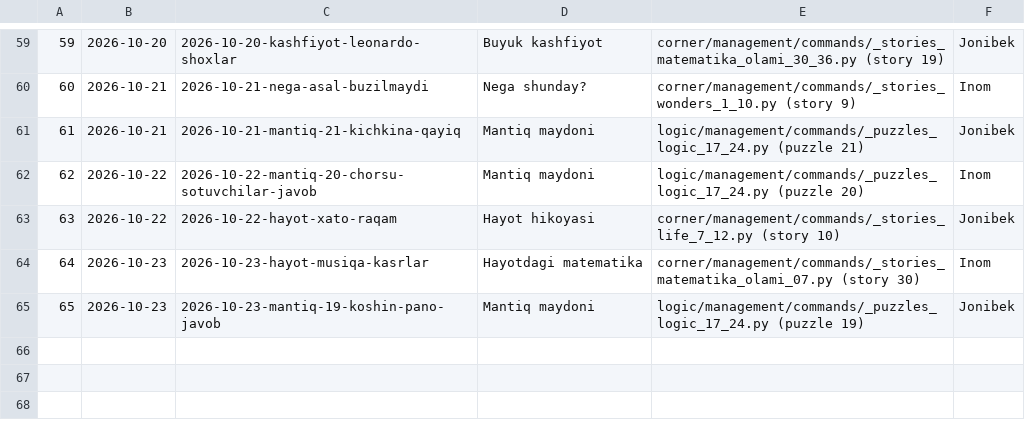
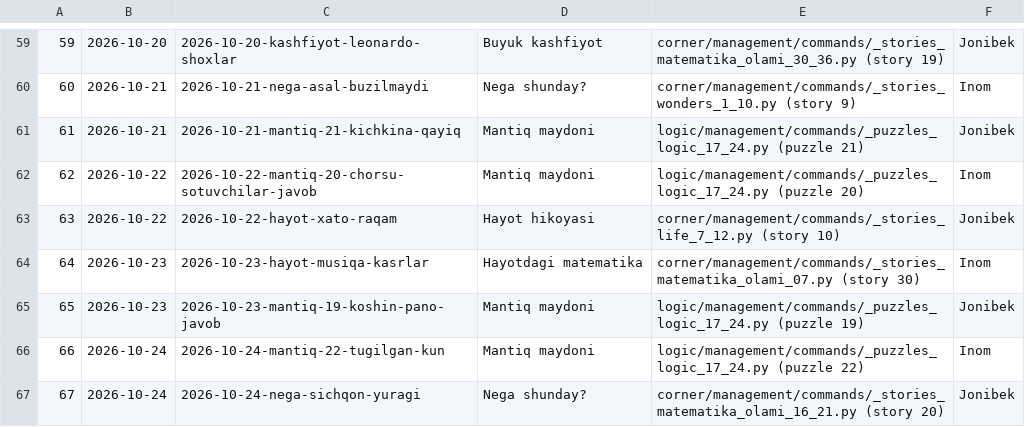
Before and after one commit to usmanjohn/primepoint, a TSV file: flowstudio/sent.tsv, drawn as a sheet; only a part is shown, gaps mark what is left out; the diff names each change by its address in the sheet, - before the commit and + after, or states it on an @@ line.

```diff
--- a/flowstudio/sent.tsv
+++ b/flowstudio/sent.tsv
+row 66: 66 | 2026-10-24 | 2026-10-24-mantiq-22-tugilgan-kun | Mantiq maydoni | logic/management/commands/_puzzles_logic_17_24.py (puzzle 22) | Inom
+row 67: 67 | 2026-10-24 | 2026-10-24-nega-sichqon-yuragi | Nega shunday? | corner/management/commands/_stories_matematika_olami_16_21.py (story 20) | Jonibek
```
Also changed, not shown: 2 other files.
